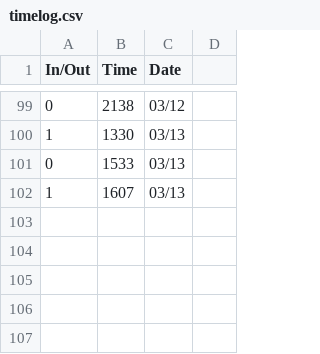
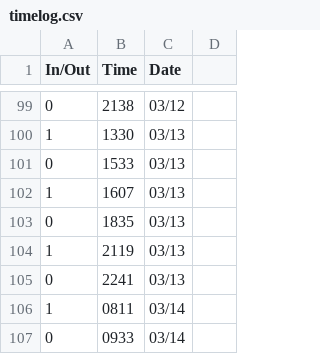
Before and after one commit to rickyzonzon/CSC324-Individual-Project, a CSV file: timelog.csv, drawn as a sheet; only a part is shown, gaps mark what is left out; the diff names each change by its address in the sheet, - before the commit and + after, or states it on an @@ line.

```diff
--- a/timelog.csv
+++ b/timelog.csv
+row 103: 0 | 1835 | 03/13
+row 104: 1 | 2119 | 03/13
+row 105: 0 | 2241 | 03/13
+row 106: 1 | 0811 | 03/14
+row 107: 0 | 0933 | 03/14
```
Also changed, not shown: 1 other file.
